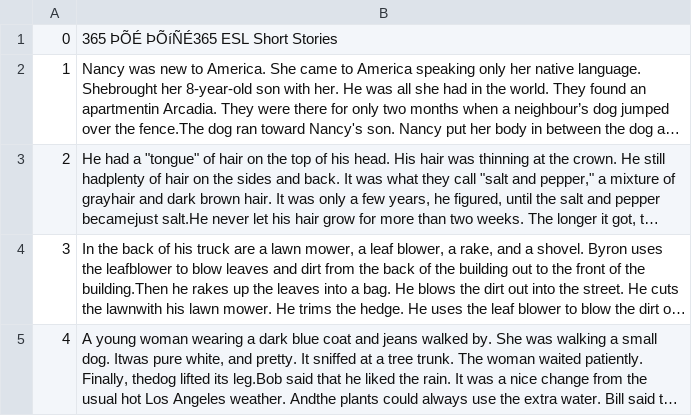
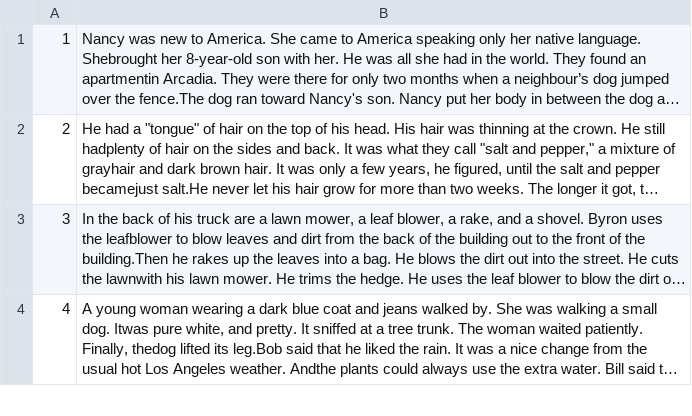
Before and after one commit to ece1786-2022/Fairytale, a CSV file: data/processed_data/story_7.csv, drawn as a sheet; only a part is shown; long unchanged cells end in …; the diff names each change by its address in the sheet, - before the commit and + after, or states it on an @@ line.

Commit message:
minor change in story_7

```diff
--- a/data/processed_data/story_7.csv
+++ b/data/processed_data/story_7.csv
-row 1: 0 | 365 ÞÕÉ ÞÕíÑÉ365 ESL Short Stories
```
Also changed, not shown: 1 other file.
